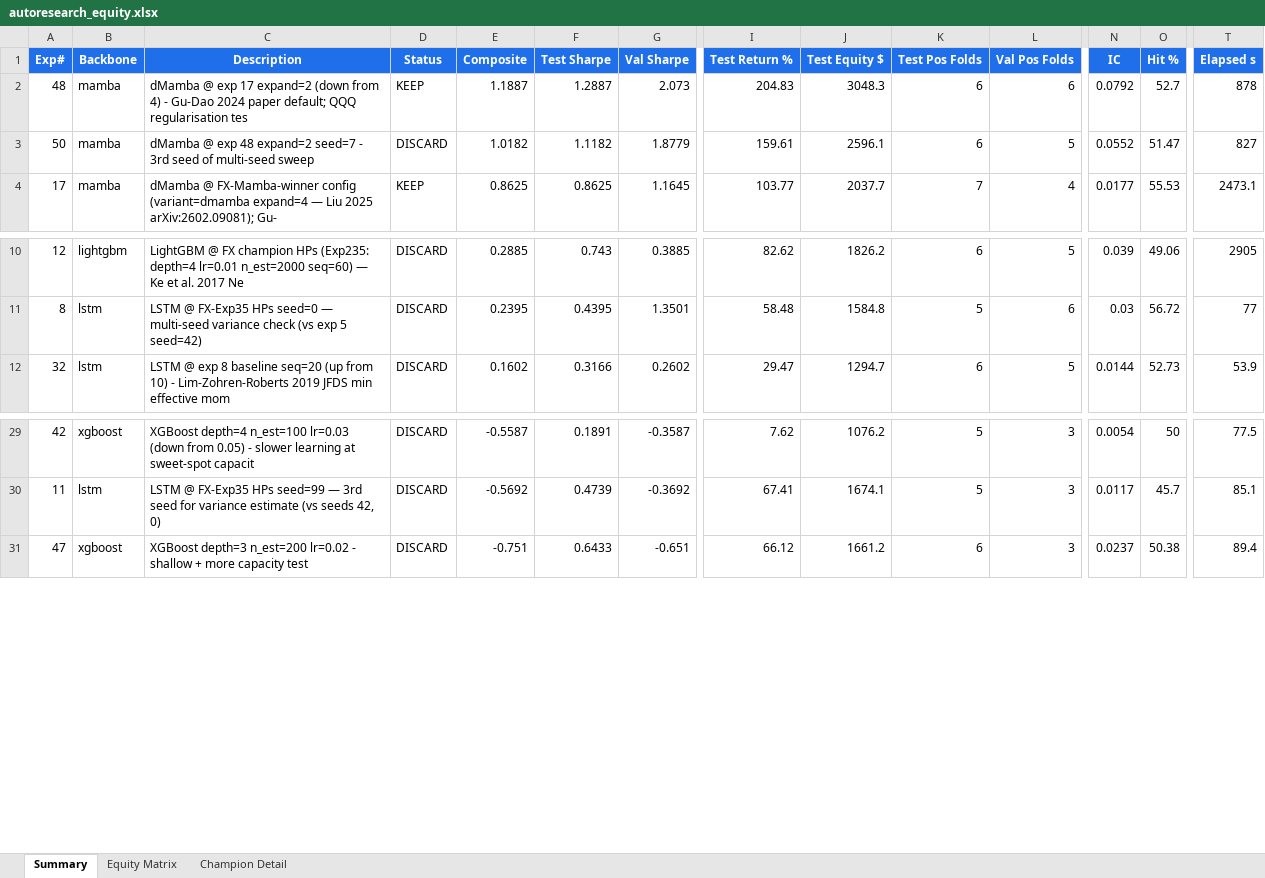
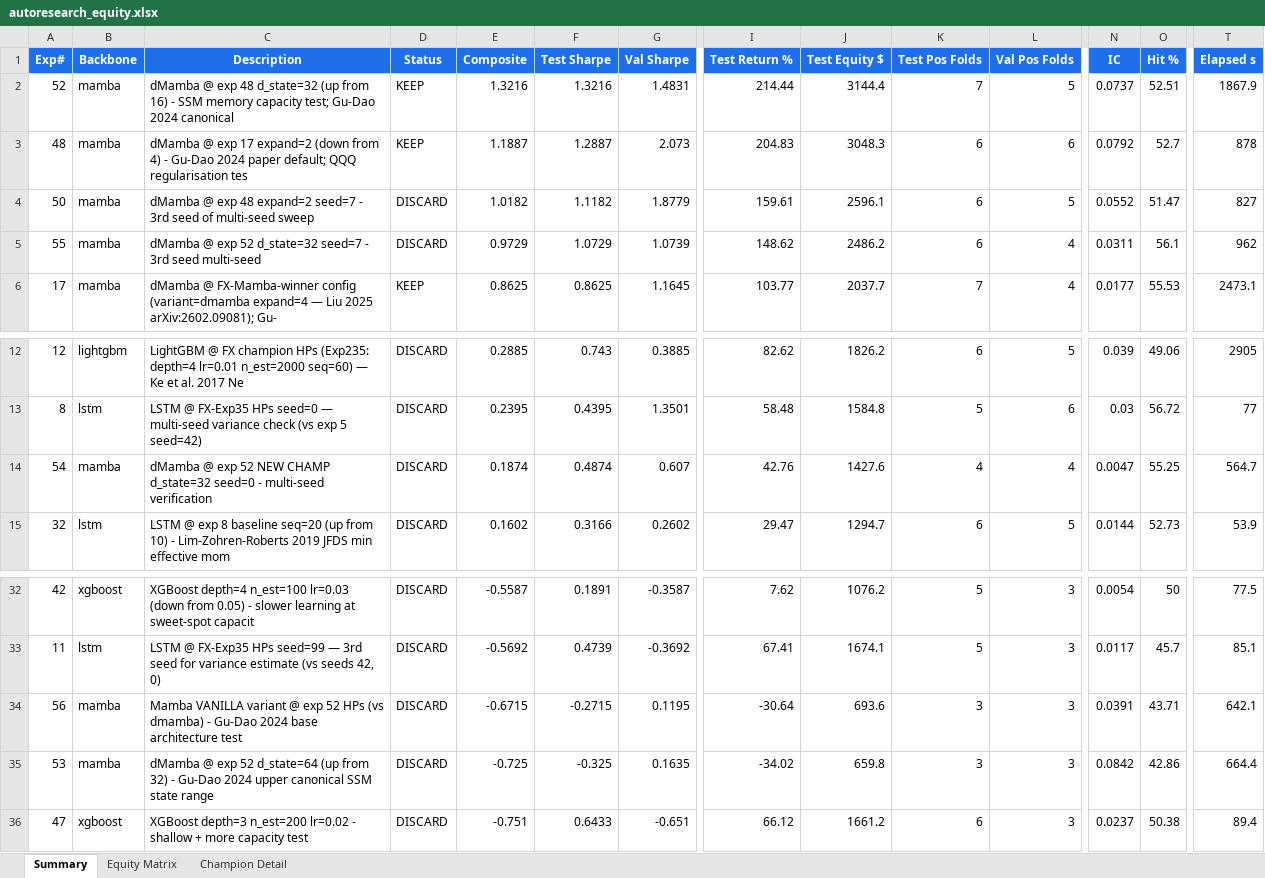
Before and after one commit to dlmastery/autoresearch, an Excel workbook: docs/index_stock_dashboard/autoresearch_equity.xlsx, sheet Summary, drawn as a sheet; only a part is shown, gaps mark what is left out; values as stored, in another font and other column widths than the file's, no borders; conditional formats not drawn; rows hold the shown columns only; the diff names each change by its address in the sheet, - before the commit and + after, or states it on an @@ line.

```diff
--- a/docs/index_stock_dashboard/autoresearch_equity.xlsx (sheet Summary)
+++ b/docs/index_stock_dashboard/autoresearch_equity.xlsx (sheet Summary)
+row 2: 52 | mamba | dMamba @ exp 48 d_state=32 (up from 16) - SSM memory capacity test; Gu-Dao 2024 canonical | KEEP | 1.3216 | 1.3216 | 1.4831 | 214.44 | 3144.4 | 7 | 5 | 0.0737 | 52.51 | 1867.9
+row 5: 55 | mamba | dMamba @ exp 52 d_state=32 seed=7 - 3rd seed multi-seed | DISCARD | 0.9729 | 1.0729 | 1.0739 | 148.62 | 2486.2 | 6 | 4 | 0.0311 | 56.1 | 962
+row 14: 54 | mamba | dMamba @ exp 52 NEW CHAMP d_state=32 seed=0 - multi-seed verification | DISCARD | 0.1874 | 0.4874 | 0.607 | 42.76 | 1427.6 | 4 | 4 | 0.0047 | 55.25 | 564.7
+row 34: 56 | mamba | Mamba VANILLA variant @ exp 52 HPs (vs dmamba) - Gu-Dao 2024 base architecture test | DISCARD | -0.6715 | -0.2715 | 0.1195 | -30.64 | 693.6 | 3 | 3 | 0.0391 | 43.71 | 642.1
+row 35: 53 | mamba | dMamba @ exp 52 d_state=64 (up from 32) - Gu-Dao 2024 upper canonical SSM state range | DISCARD | -0.725 | -0.325 | 0.1635 | -34.02 | 659.8 | 3 | 3 | 0.0842 | 42.86 | 664.4
```
Also changed, not shown: sheet Equity Matrix, sheet Champion Detail, charts or pictures, 28 other files.
